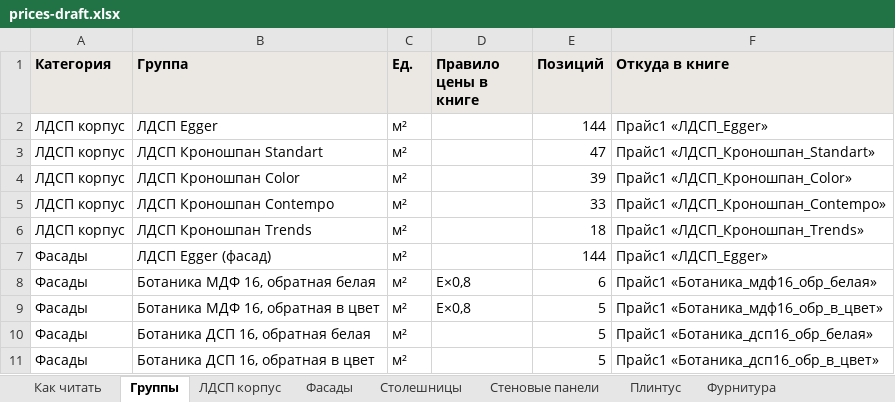
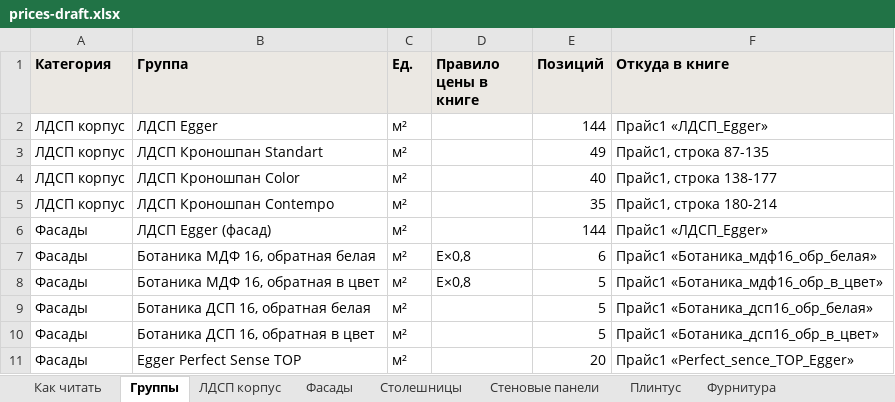
Before and after one commit to vjaceslavsscukins/calculator, an Excel workbook: kp-calc/data/prices-draft.xlsx, sheet Группы, drawn as a sheet; only a part is shown; the shorter side is filled out with more unchanged rows; values as stored, in another font and other column widths than the file's, no borders; the diff names each change by its address in the sheet, - before the commit and + after, or states it on an @@ line.

```diff
--- a/kp-calc/data/prices-draft.xlsx (sheet Группы)
+++ b/kp-calc/data/prices-draft.xlsx (sheet Группы)
-E3 (Позиций): 47
+E3 (Позиций): 49
-F3 (Откуда в книге): Прайс1 «ЛДСП_Кроношпан_Standart»
+F3 (Откуда в книге): Прайс1, строка 87-135
-E4 (Позиций): 39
+E4 (Позиций): 40
-F4 (Откуда в книге): Прайс1 «ЛДСП_Кроношпан_Color»
+F4 (Откуда в книге): Прайс1, строка 138-177
-E5 (Позиций): 33
+E5 (Позиций): 35
-F5 (Откуда в книге): Прайс1 «ЛДСП_Кроношпан_Contempo»
+F5 (Откуда в книге): Прайс1, строка 180-214
-row 6: ЛДСП корпус | ЛДСП Кроношпан Trends | м² |  | 18 | Прайс1 «ЛДСП_Кроношпан_Trends»
```
Also changed, not shown: sheet ЛДСП корпус, 4 other files.
